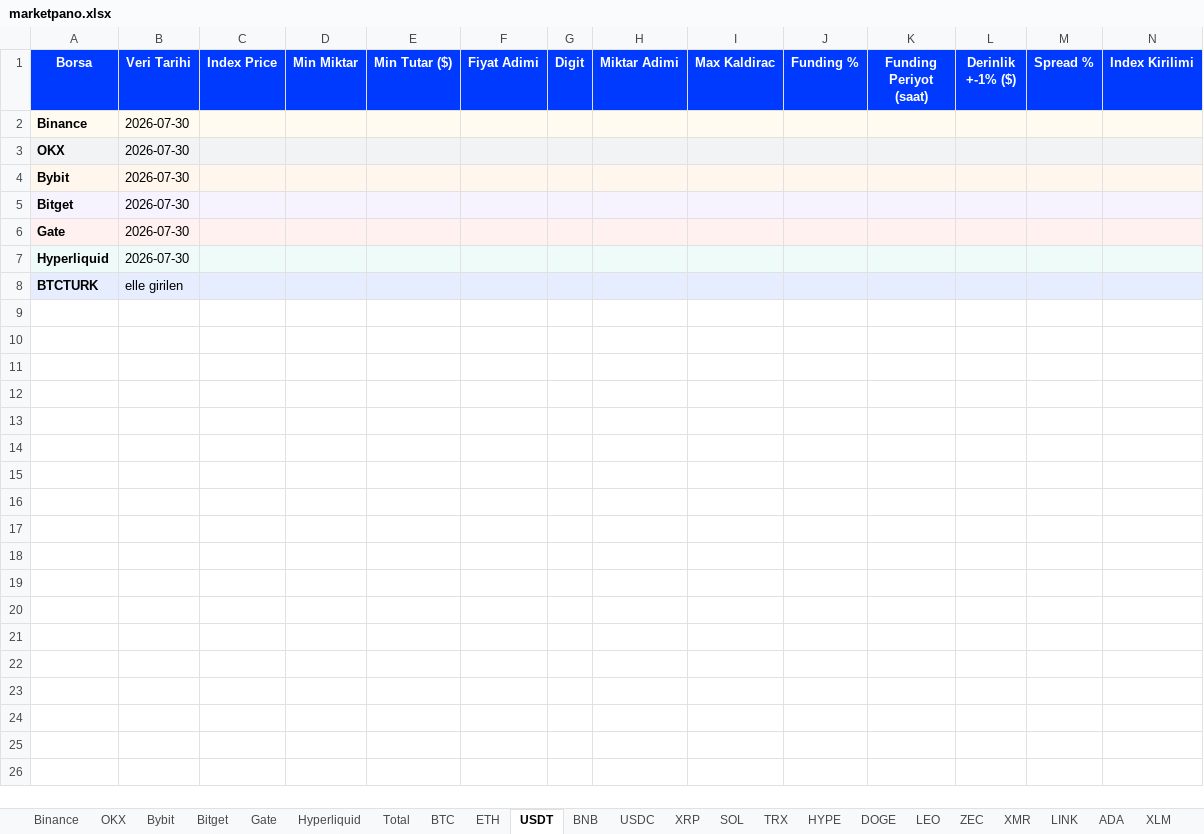
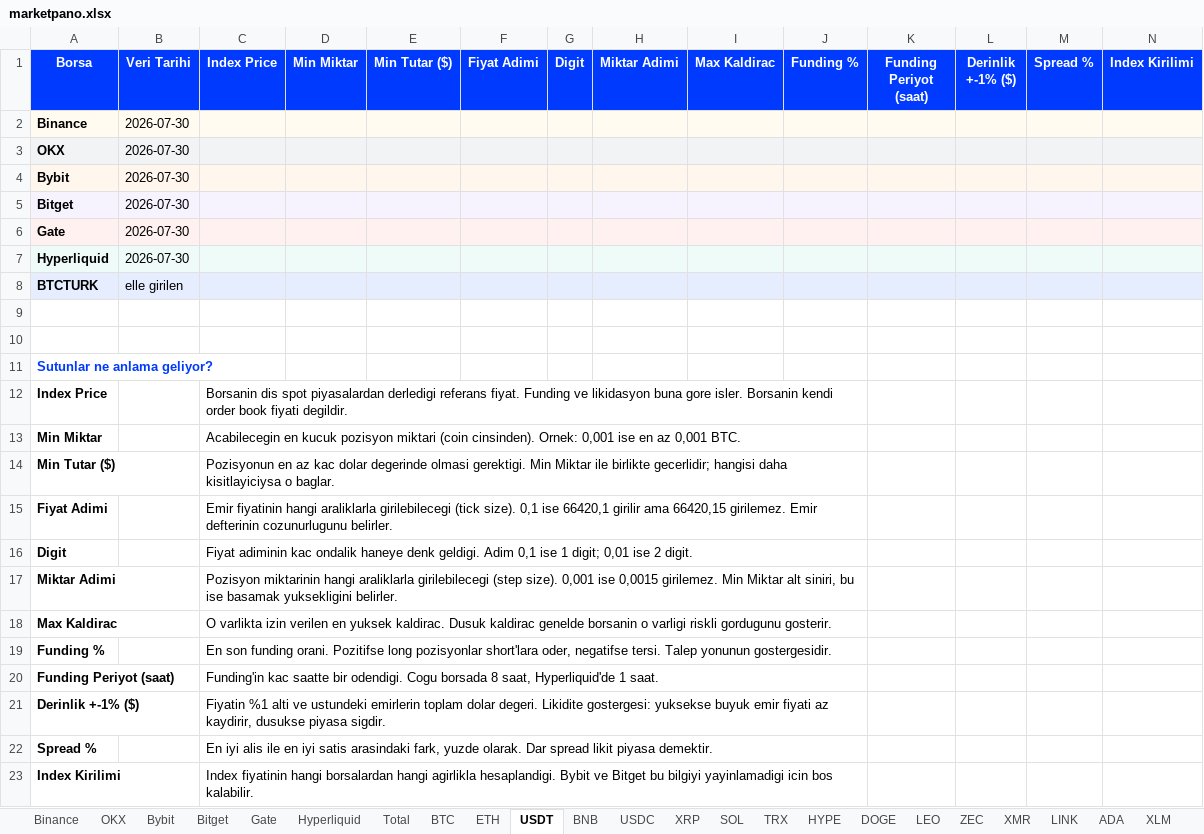
Before and after one commit to batuhanhelvaci-hub/marketpano, an Excel workbook: marketpano.xlsx, sheet USDT, drawn as a sheet; values as stored, in another font and other column widths than the file's, no borders; the diff names each change by its address in the sheet, - before the commit and + after, or states it on an @@ line.

```diff
--- a/marketpano.xlsx (sheet USDT)
+++ b/marketpano.xlsx (sheet USDT)
+row 9: (empty)
+row 10: (empty)
+row 11: Sutunlar ne anlama geliyor?
+row 12: Index Price |  | Borsanin dis spot piyasalardan derledigi referans fiyat. Funding ve likidasyon buna gore isler. Borsanin kendi order book fiyati degildir.
+row 13: Min Miktar |  | Acabilecegin en kucuk pozisyon miktari (coin cinsinden). Ornek: 0,001 ise en az 0,001 BTC.
+row 14: Min Tutar ($) |  | Pozisyonun en az kac dolar degerinde olmasi gerektigi. Min Miktar ile birlikte gecerlidir; hangisi daha kisitlayiciysa o baglar.
+row 15: Fiyat Adimi |  | Emir fiyatinin hangi araliklarla girilebilecegi (tick size). 0,1 ise 66420,1 girilir ama 66420,15 girilemez. Emir defterinin cozunurlugunu belirler.
+row 16: Digit |  | Fiyat adiminin kac ondalik haneye denk geldigi. Adim 0,1 ise 1 digit; 0,01 ise 2 digit.
+row 17: Miktar Adimi |  | Pozisyon miktarinin hangi araliklarla girilebilecegi (step size). 0,001 ise 0,0015 girilemez. Min Miktar alt siniri, bu ise basamak yuksekligini belirler.
+row 18: Max Kaldirac |  | O varlikta izin verilen en yuksek kaldirac. Dusuk kaldirac genelde borsanin o varligi riskli gordugunu gosterir.
+row 19: Funding % |  | En son funding orani. Pozitifse long pozisyonlar short'lara oder, negatifse tersi. Talep yonunun gostergesidir.
+row 20: Funding Periyot (saat) |  | Funding'in kac saatte bir odendigi. Cogu borsada 8 saat, Hyperliquid'de 1 saat.
+row 21: Derinlik +-1% ($) |  | Fiyatin %1 alti ve ustundeki emirlerin toplam dolar degeri. Likidite gostergesi: yuksekse buyuk emir fiyati az kaydirir, dusukse piyasa sigdir.
+row 22: Spread % |  | En iyi alis ile en iyi satis arasindaki fark, yuzde olarak. Dar spread likit piyasa demektir.
+row 23: Index Kirilimi |  | Index fiyatinin hangi borsalardan hangi agirlikla hesaplandigi. Bybit ve Bitget bu bilgiyi yayinlamadigi icin bos kalabilir.
```
Also changed, not shown: sheet Total, sheet Bybit, sheet Binance, sheet Hyperliquid, sheet Gate, sheet Bitget, 51 more sheets, 8 other files.
